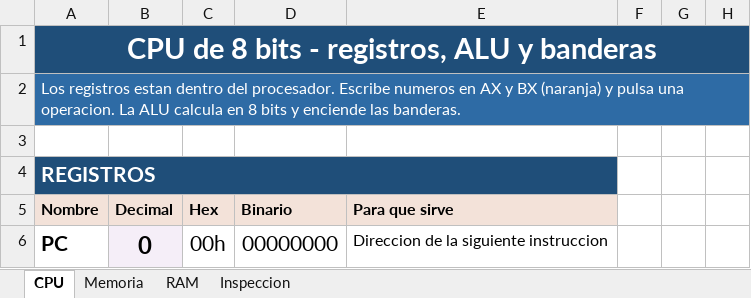
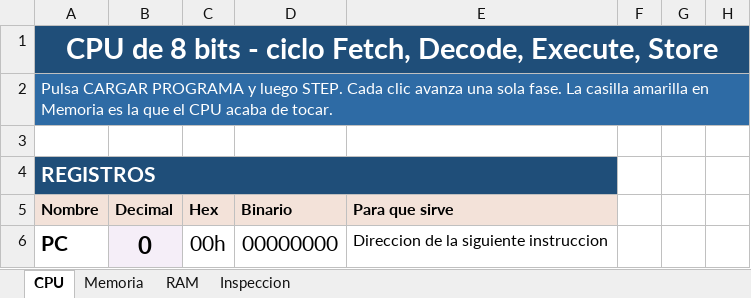
Before and after one commit to marcosarnez/EVALUACI-N-PRIMER-PARCIAL-Simulador-de-CPU-y-Memoria-Principal, an Excel workbook: simulador-cpu.xlsm, sheet CPU, drawn as a sheet; only a part is shown; values as stored, in another font and other column widths than the file's, no borders; charts and pictures not drawn; the diff covers the shown part only; the diff names each change by its address in the sheet, - before the commit and + after, or states it on an @@ line.

Commit message:
feat: ciclo Fetch Decode Execute Store con STEP

```diff
--- a/simulador-cpu.xlsm (sheet CPU)
+++ b/simulador-cpu.xlsm (sheet CPU)
-A1 (Nombre): …bits - registros, ALU y banderas
+A1 (Nombre): …bits - ciclo Fetch, Decode, Execute, Store
-A2 (Nombre): Los registros estan dentro del procesador. Escribe numeros en AX y BX (naranja) y pulsa una operacion. La ALU calcula en 8 bits y enciende las banderas.
+A2 (Nombre): Pulsa CARGAR PROGRAMA y luego STEP. Cada clic avanza una sola fase. La casilla amarilla en Memoria es la que el CPU acaba de tocar.
```
Also changed, not shown: 10 added rows, 3 removed rows, 16 edited cells and cell formats elsewhere in this sheet, sheet Inspeccion, sheet RAM, sheet Memoria, hidden cells, charts or pictures, 2 other files.
